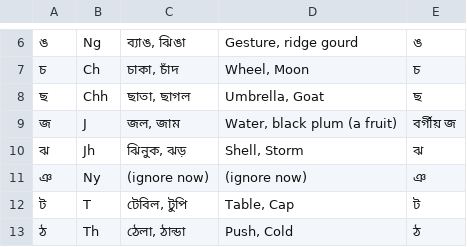
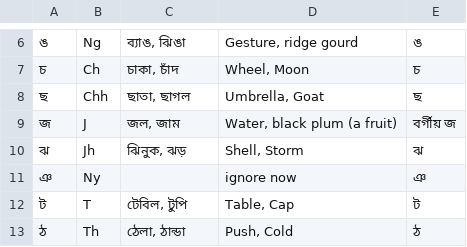
Before and after one commit to ArindamRoyC1/Learn_Bangla, a CSV file: Bangla_Consonants.csv, drawn as a sheet; only a part is shown, gaps mark what is left out; the diff names each change by its address in the sheet, - before the commit and + after, or states it on an @@ line.

Commit message:
Consonants_Updates

```diff
--- a/Bangla_Consonants.csv
+++ b/Bangla_Consonants.csv
-C11: (ignore now)
+C11: (empty)
-D11: (ignore now)
+D11: ignore now
```
Also changed, not shown: 2 other files.
